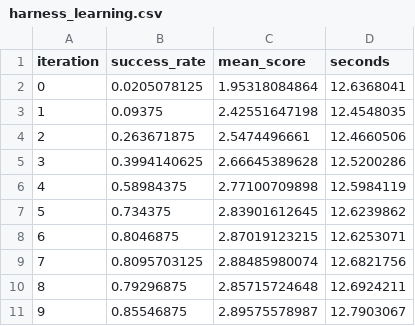
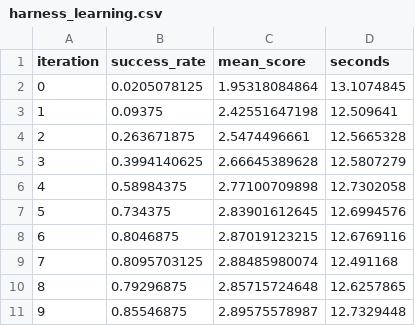
Before and after one commit to ahmedsleem109/RopePhysics, a CSV file: docs/data/harness_learning.csv, drawn as a sheet.

```diff
--- a/docs/data/harness_learning.csv
+++ b/docs/data/harness_learning.csv
@@ -1,11 +1,11 @@
 iteration,success_rate,mean_score,seconds
-0,0.0205078125,1.95318084864,12.6368041
-1,0.09375,2.42551647198,12.4548035
-2,0.263671875,2.5474496661,12.4660506
-3,0.3994140625,2.66645389628,12.5200286
-4,0.58984375,2.77100709898,12.5984119
-5,0.734375,2.83901612645,12.6239862
-6,0.8046875,2.87019123215,12.6253071
-7,0.8095703125,2.88485980074,12.6821756
-8,0.79296875,2.85715724648,12.6924211
-9,0.85546875,2.89575578987,12.7903067
+0,0.0205078125,1.95318084864,13.1074845
+1,0.09375,2.42551647198,12.509641
+2,0.263671875,2.5474496661,12.5665328
+3,0.3994140625,2.66645389628,12.5807279
+4,0.58984375,2.77100709898,12.7302058
+5,0.734375,2.83901612645,12.6994576
+6,0.8046875,2.87019123215,12.6769116
+7,0.8095703125,2.88485980074,12.491168
+8,0.79296875,2.85715724648,12.6257865
+9,0.85546875,2.89575578987,12.7329448
```
Also changed, not shown: 8 other files.
